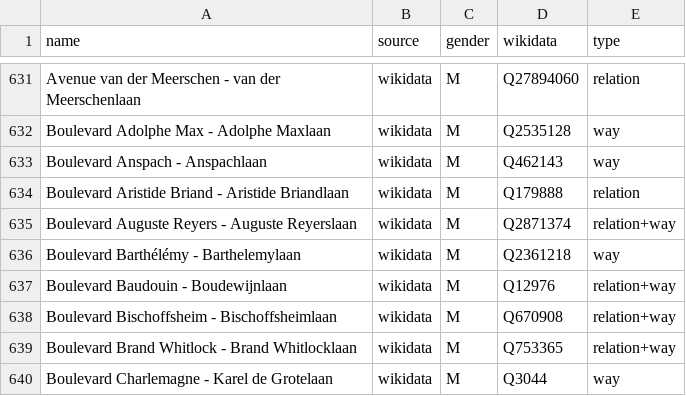
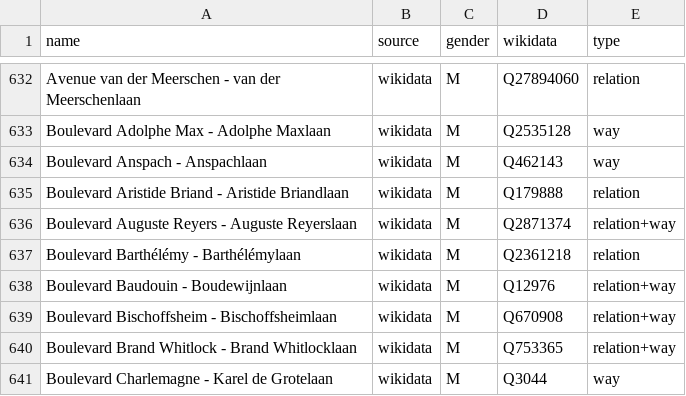
Before and after one commit to EqualStreetNames/equalstreetnames-brussels, a CSV file: data/gender.csv, drawn as a sheet; only a part is shown, gaps mark what is left out; the diff covers the shown part only.

```diff
--- a/data/gender.csv
+++ b/data/gender.csv
@@ -635,3 +636,3 @@ name,source,gender,wikidata,type
 "Boulevard Auguste Reyers - Auguste Reyerslaan",wikidata,M,Q2871374,relation+way
-"Boulevard Barthélémy - Barthelemylaan",wikidata,M,Q2361218,way
+"Boulevard Barthélémy - Barthélémylaan",wikidata,M,Q2361218,relation
 "Boulevard Baudouin - Boudewijnlaan",wikidata,M,Q12976,relation+way
```
Also changed, not shown: 4 added rows and 1 removed row elsewhere in this file, data/other.csv, 4 other files.
